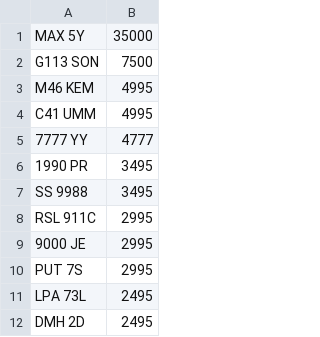
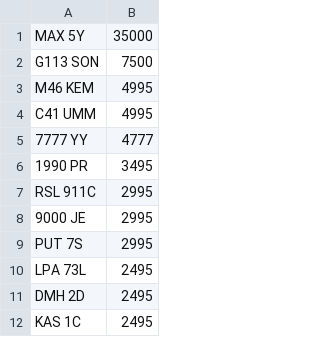
Before and after one commit to martinsumner/simplyreg, a CSV file: csv/NE_PLUSVAT_380.CSV, drawn as a sheet; only a part is shown; the shorter side is filled out with more unchanged rows.

```diff
--- a/csv/NE_PLUSVAT_380.CSV
+++ b/csv/NE_PLUSVAT_380.CSV
@@ -6,3 +6,2 @@ C41 UMM,4995
 1990 PR,3495
-SS 9988,3495
 RSL 911C,2995
```
Also changed, not shown: csv/DRIVEIN_PLUSVAT_300.csv, csv/REGPLATES_PLUSVAT_300.CSV, 1 other file.
